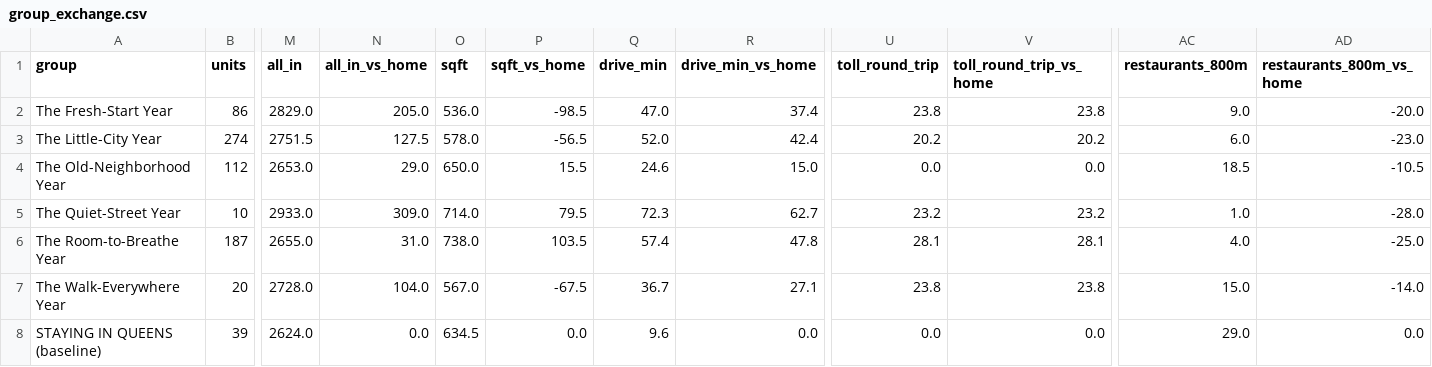
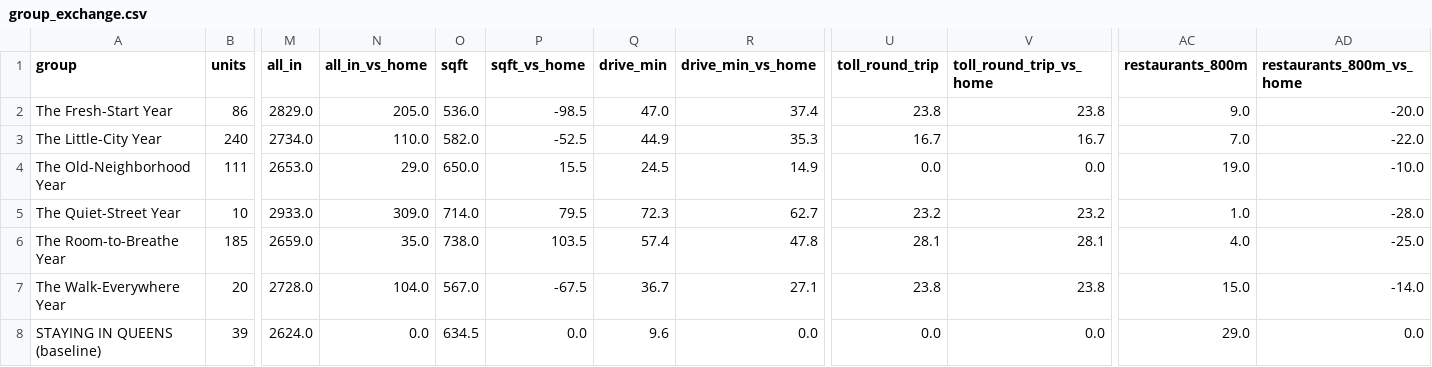
Before and after one commit to wthompson1804/SuperWritingEngine, a CSV file: house-hunt/data/group_exchange.csv, drawn as a sheet; only a part is shown, gaps mark what is left out; the diff covers the shown part only; the diff names each change by its address in the sheet, - before the commit and + after, or states it on an @@ line.

```diff
--- a/house-hunt/data/group_exchange.csv
+++ b/house-hunt/data/group_exchange.csv
-B3 (units): 274
+B3 (units): 240
-M3 (all_in): 2751.5
+M3 (all_in): 2734.0
-N3 (all_in_vs_home): 127.5
+N3 (all_in_vs_home): 110.0
-O3 (sqft): 578.0
+O3 (sqft): 582.0
-P3 (sqft_vs_home): -56.5
+P3 (sqft_vs_home): -52.5
-Q3 (drive_min): 52.0
+Q3 (drive_min): 44.9
-R3 (drive_min_vs_home): 42.4
+R3 (drive_min_vs_home): 35.3
-U3 (toll_round_trip): 20.2
+U3 (toll_round_trip): 16.7
-V3 (toll_round_trip_vs_home): 20.2
+V3 (toll_round_trip_vs_home): 16.7
-AC3 (restaurants_800m): 6.0
+AC3 (restaurants_800m): 7.0
-AD3 (restaurants_800m_vs_home): -23.0
+AD3 (restaurants_800m_vs_home): -22.0
-B4 (units): 112
+B4 (units): 111
-Q4 (drive_min): 24.6
+Q4 (drive_min): 24.5
-R4 (drive_min_vs_home): 15.0
+R4 (drive_min_vs_home): 14.9
-AC4 (restaurants_800m): 18.5
+AC4 (restaurants_800m): 19.0
-AD4 (restaurants_800m_vs_home): -10.5
+AD4 (restaurants_800m_vs_home): -10.0
-B6 (units): 187
+B6 (units): 185
-M6 (all_in): 2655.0
+M6 (all_in): 2659.0
-N6 (all_in_vs_home): 31.0
+N6 (all_in_vs_home): 35.0
```
Also changed, not shown: 6 edited cells elsewhere in this file, house-hunt/data/excluded_by_sibling_rule.csv, house-hunt/data/reference/elevator_doubt.csv, 20 other files.
